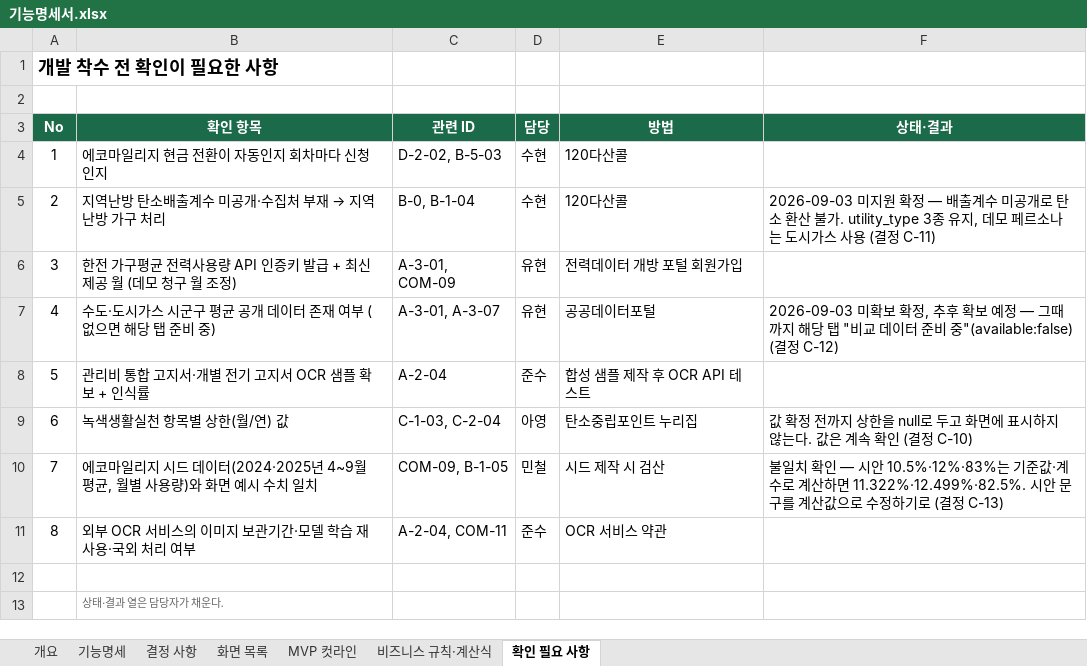
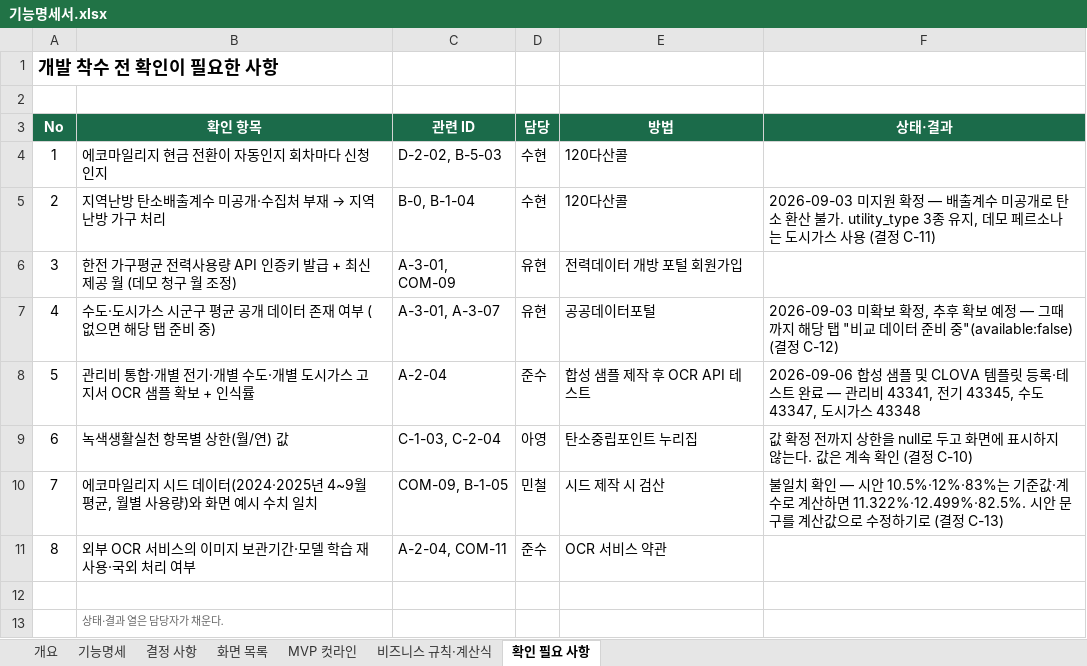
Before and after one commit to dont-worry-be-green/greenpocket, an Excel workbook: docs/feature-spec/기능명세서.xlsx, sheet 확인 필요 사항, drawn as a sheet; values as stored, in another font and other column widths than the file's, no borders; the diff names each change by its address in the sheet, - before the commit and + after, or states it on an @@ line.

Commit message:
feat: 개별 공공요금 OCR 템플릿 분류 확장 (#102)
* feat: CLOVA 고지서 템플릿 분류 확장

* test: 다중 고지서 OCR 분류 테스트 추가

* docs: 개별 수도·도시가스 OCR 범위 반영

```diff
--- a/docs/feature-spec/기능명세서.xlsx (sheet 확인 필요 사항)
+++ b/docs/feature-spec/기능명세서.xlsx (sheet 확인 필요 사항)
-B8 (확인 항목): 관리비 통합 고지서·개별 전기 고지서 OCR 샘플 확보 + 인식률
+B8 (확인 항목): 관리비 통합·개별 전기·개별 수도·개별 도시가스 고지서 OCR 샘플 확보 + 인식률
-F8 (상태·결과): (empty)
+F8 (상태·결과): 2026-09-06 합성 샘플 및 CLOVA 템플릿 등록·테스트 완료 — 관리비 43341, 전기 43345, 수도 43347, 도시가스 43348
```
Also changed, not shown: sheet MVP 컷라인, sheet 기능명세, 13 other files.
